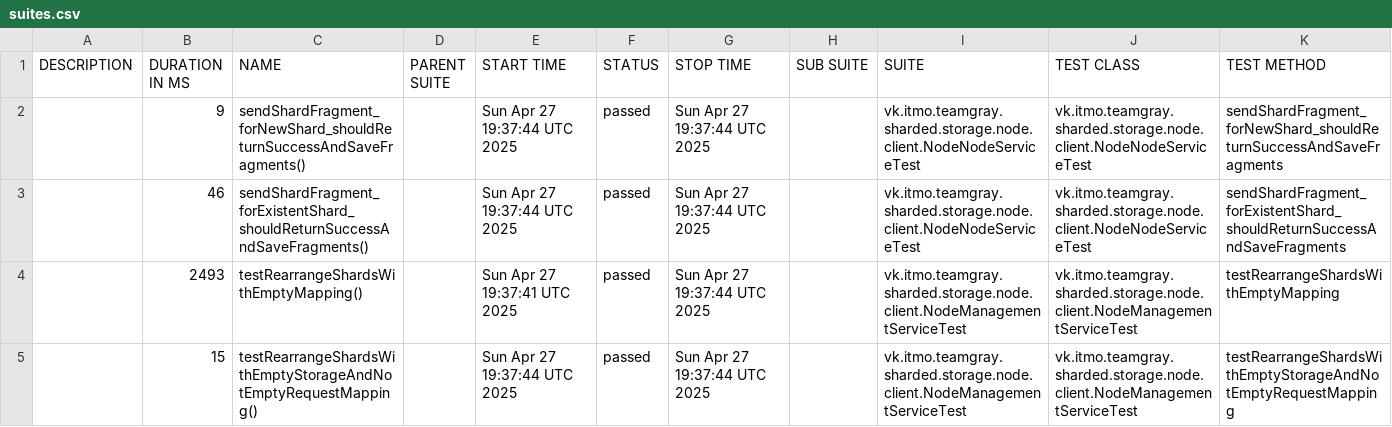
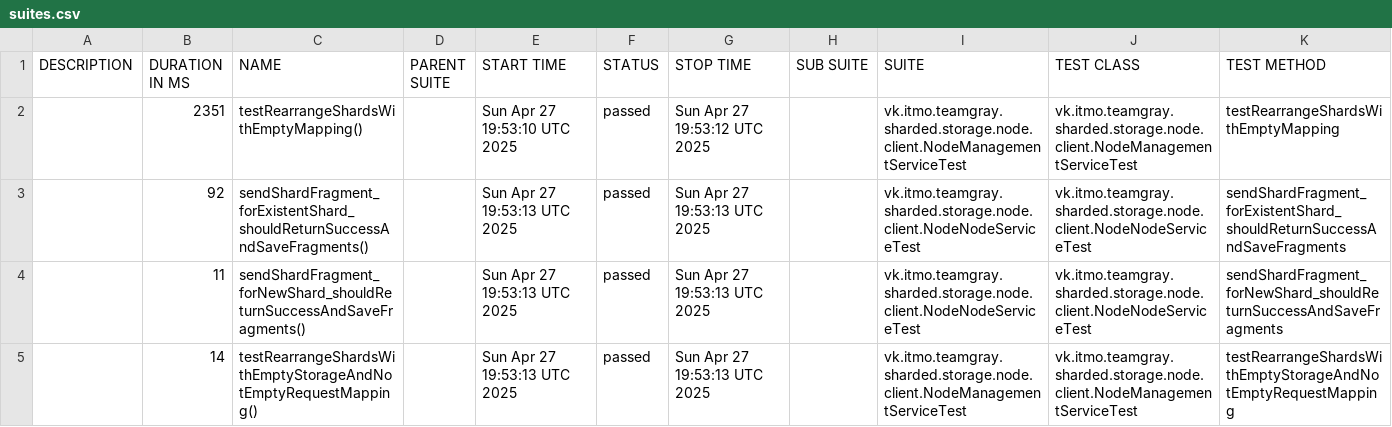
Before and after one commit to Team-Gray-ITMO/sharded-storage, a CSV file: data/suites.csv, drawn as a sheet.

```diff
--- a/data/suites.csv
+++ b/data/suites.csv
@@ -1,5 +1,5 @@
 "DESCRIPTION","DURATION IN MS","NAME","PARENT SUITE","START TIME","STATUS","STOP TIME","SUB SUITE","SUITE","TEST CLASS","TEST METHOD"
-"","9","sendShardFragment_forNewShard_shouldReturnSuccessAndSaveFragments()","","Sun Apr 27 19:37:44 UTC 2025","passed","Sun Apr 27 19:37:44 UTC 2025","","vk.itmo.teamgray.sharded.storage.node.client.NodeNodeServiceTest","vk.itmo.teamgray.sharded.storage.node.client.NodeNodeServiceTest","sendShardFragment_forNewShard_shouldReturnSuccessAndSaveFragments"
-"","46","sendShardFragment_forExistentShard_shouldReturnSuccessAndSaveFragments()","","Sun Apr 27 19:37:44 UTC 2025","passed","Sun Apr 27 19:37:44 UTC 2025","","vk.itmo.teamgray.sharded.storage.node.client.NodeNodeServiceTest","vk.itmo.teamgray.sharded.storage.node.client.NodeNodeServiceTest","sendShardFragment_forExistentShard_shouldReturnSuccessAndSaveFragments"
-"","2493","testRearrangeShardsWithEmptyMapping()","","Sun Apr 27 19:37:41 UTC 2025","passed","Sun Apr 27 19:37:44 UTC 2025","","vk.itmo.teamgray.sharded.storage.node.client.NodeManagementServiceTest","vk.itmo.teamgray.sharded.storage.node.client.NodeManagementServiceTest","testRearrangeShardsWithEmptyMapping"
-"","15","testRearrangeShardsWithEmptyStorageAndNotEmptyRequestMapping()","","Sun Apr 27 19:37:44 UTC 2025","passed","Sun Apr 27 19:37:44 UTC 2025","","vk.itmo.teamgray.sharded.storage.node.client.NodeManagementServiceTest","vk.itmo.teamgray.sharded.storage.node.client.NodeManagementServiceTest","testRearrangeShardsWithEmptyStorageAndNotEmptyRequestMapping"
+"","2351","testRearrangeShardsWithEmptyMapping()","","Sun Apr 27 19:53:10 UTC 2025","passed","Sun Apr 27 19:53:12 UTC 2025","","vk.itmo.teamgray.sharded.storage.node.client.NodeManagementServiceTest","vk.itmo.teamgray.sharded.storage.node.client.NodeManagementServiceTest","testRearrangeShardsWithEmptyMapping"
+"","92","sendShardFragment_forExistentShard_shouldReturnSuccessAndSaveFragments()","","Sun Apr 27 19:53:13 UTC 2025","passed","Sun Apr 27 19:53:13 UTC 2025","","vk.itmo.teamgray.sharded.storage.node.client.NodeNodeServiceTest","vk.itmo.teamgray.sharded.storage.node.client.NodeNodeServiceTest","sendShardFragment_forExistentShard_shouldReturnSuccessAndSaveFragments"
+"","11","sendShardFragment_forNewShard_shouldReturnSuccessAndSaveFragments()","","Sun Apr 27 19:53:13 UTC 2025","passed","Sun Apr 27 19:53:13 UTC 2025","","vk.itmo.teamgray.sharded.storage.node.client.NodeNodeServiceTest","vk.itmo.teamgray.sharded.storage.node.client.NodeNodeServiceTest","sendShardFragment_forNewShard_shouldReturnSuccessAndSaveFragments"
+"","14","testRearrangeShardsWithEmptyStorageAndNotEmptyRequestMapping()","","Sun Apr 27 19:53:13 UTC 2025","passed","Sun Apr 27 19:53:13 UTC 2025","","vk.itmo.teamgray.sharded.storage.node.client.NodeManagementServiceTest","vk.itmo.teamgray.sharded.storage.node.client.NodeManagementServiceTest","testRearrangeShardsWithEmptyStorageAndNotEmptyRequestMapping"
```
Also changed, not shown: 22 other files.
